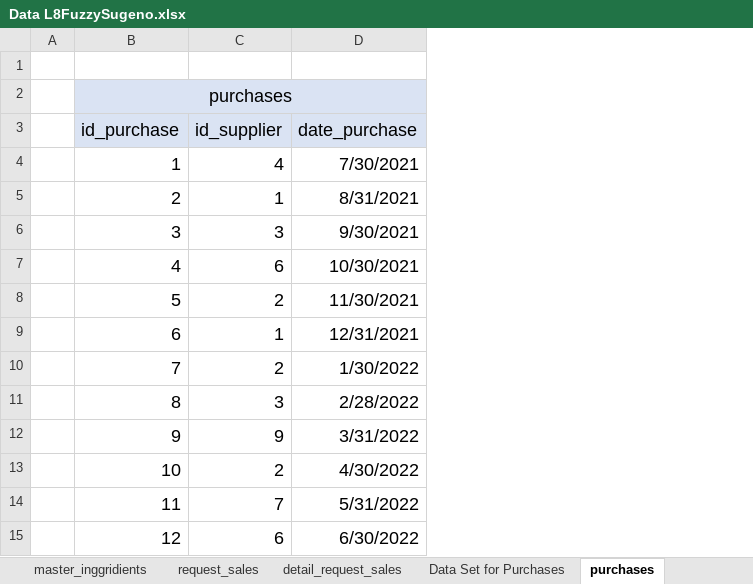
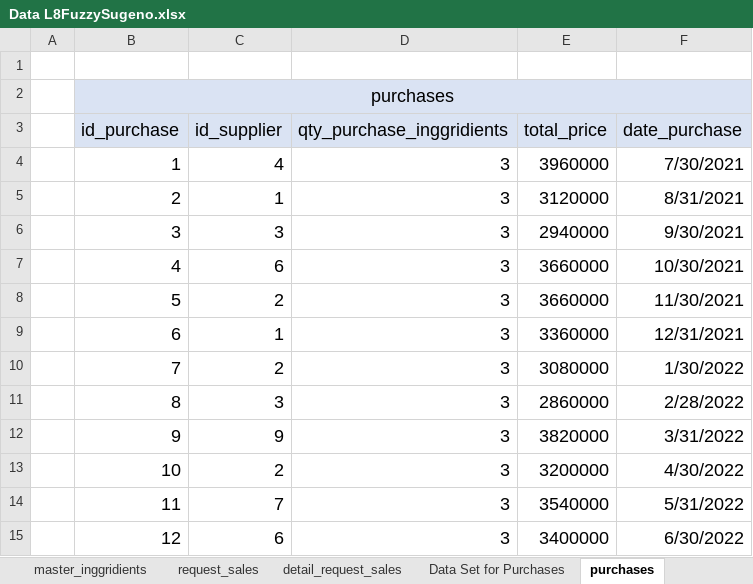
Before and after one commit to YugoSamakuhaku/L8FuzzySugeno, an Excel workbook: public/assets/data/Data L8FuzzySugeno.xlsx, sheet purchases, drawn as a sheet; values as stored, in another font and other column widths than the file's, no borders; the diff names each change by its address in the sheet, - before the commit and + after, or states it on an @@ line.

```diff
--- a/public/assets/data/Data L8FuzzySugeno.xlsx (sheet purchases)
+++ b/public/assets/data/Data L8FuzzySugeno.xlsx (sheet purchases)
+column D (qty_purchase_inggridients), rows 4-15: all 3
+column E (total_price), rows 4-15: 3960000 | 3120000 | 2940000 | 3660000 | 3660000 | 3360000 | 3080000 | 2860000 | 3820000 | 3200000 | 3540000 | 3400000
```
Also changed, not shown: sheet master_inggridients, sheet master_products, sheet detail_request_sales, sheet detail_purchases, 35 other files.
